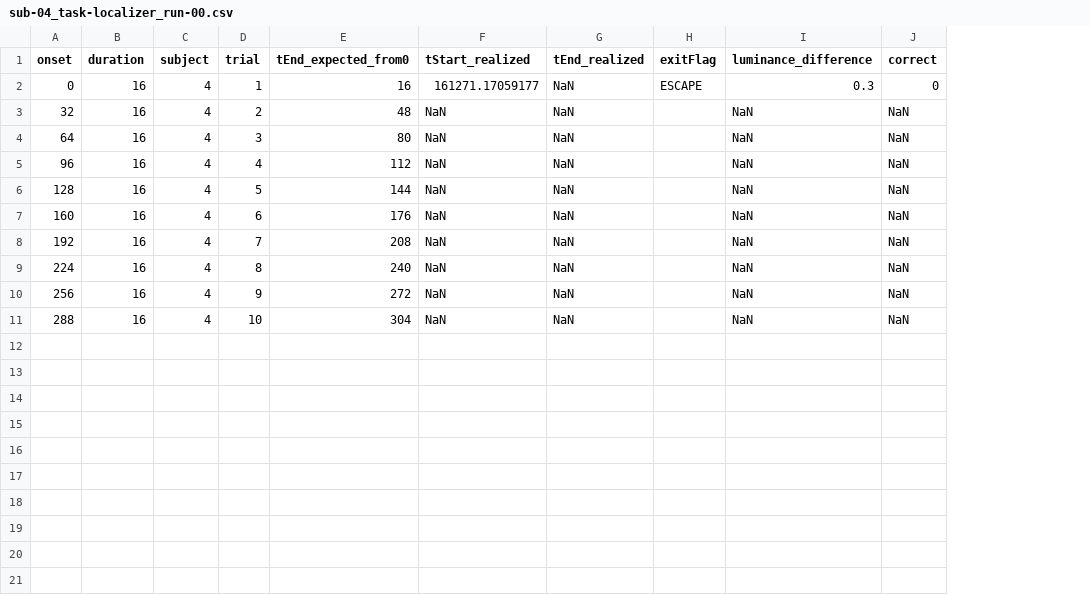
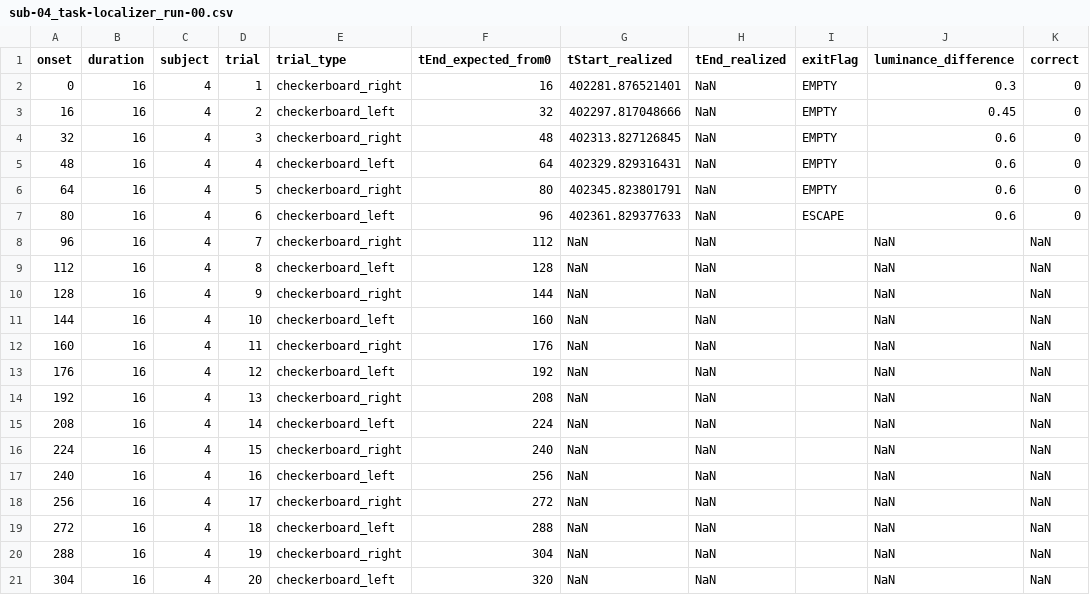
Before and after one commit to psadil/VTF, a CSV file: analyses/data/beh/sub-04/sub-04_task-localizer_run-00.csv, drawn as a sheet; addresses are those after the commit; the diff names each change by its address in the sheet, - before the commit and + after, or states it on an @@ line.

Commit message:
localizer only shows on half screen

```diff
--- a/analyses/data/beh/sub-04/sub-04_task-localizer_run-00.csv
+++ b/analyses/data/beh/sub-04/sub-04_task-localizer_run-00.csv
+column E (trial_type), row 2: checkerboard_right; row 4: checkerboard_right; row 6: checkerboard_right; row 8: checkerboard_right; row 10: checkerboard_right; row 12: checkerboard_right; row 14: checkerboard_right; row 16: checkerboard_right; row 18: checkerboard_right; row 20: checkerboard_right
-G2 (tStart_realized): 161271.17059177
+G2 (tStart_realized): 402281.876521401
-I2 (exitFlag): ESCAPE
+I2 (exitFlag): EMPTY
+row 3: 16 | 16 | 4 | 2 | checkerboard_left | 32 | 402297.817048666 | NaN | EMPTY | 0.45 | 0
-D4 (trial): 2
+D4 (trial): 3
-G4 (tStart_realized): NaN
+G4 (tStart_realized): 402313.827126845
-I4 (exitFlag): (empty)
+I4 (exitFlag): EMPTY
-J4 (luminance_difference): NaN
+J4 (luminance_difference): 0.6
-K4 (correct): NaN
+K4 (correct): 0
+row 5: 48 | 16 | 4 | 4 | checkerboard_left | 64 | 402329.829316431 | NaN | EMPTY | 0.6 | 0
-D6 (trial): 3
+D6 (trial): 5
-G6 (tStart_realized): NaN
+G6 (tStart_realized): 402345.823801791
-I6 (exitFlag): (empty)
+I6 (exitFlag): EMPTY
-J6 (luminance_difference): NaN
+J6 (luminance_difference): 0.6
-K6 (correct): NaN
+K6 (correct): 0
+row 7: 80 | 16 | 4 | 6 | checkerboard_left | 96 | 402361.829377633 | NaN | ESCAPE | 0.6 | 0
-D8 (trial): 4
+D8 (trial): 7
+row 9: 112 | 16 | 4 | 8 | checkerboard_left | 128 | NaN | NaN |  | NaN | NaN
-D10 (trial): 5
+D10 (trial): 9
+row 11: 144 | 16 | 4 | 10 | checkerboard_left | 160 | NaN | NaN |  | NaN | NaN
-D12 (trial): 6
+D12 (trial): 11
+row 13: 176 | 16 | 4 | 12 | checkerboard_left | 192 | NaN | NaN |  | NaN | NaN
-D14 (trial): 7
+D14 (trial): 13
+row 15: 208 | 16 | 4 | 14 | checkerboard_left | 224 | NaN | NaN |  | NaN | NaN
-D16 (trial): 8
+D16 (trial): 15
+row 17: 240 | 16 | 4 | 16 | checkerboard_left | 256 | NaN | NaN |  | NaN | NaN
-D18 (trial): 9
+D18 (trial): 17
+row 19: 272 | 16 | 4 | 18 | checkerboard_left | 288 | NaN | NaN |  | NaN | NaN
-D20 (trial): 10
+D20 (trial): 19
+row 21: 304 | 16 | 4 | 20 | checkerboard_left | 320 | NaN | NaN |  | NaN | NaN
```
Also changed, not shown: analyses/data/sub-04/func/sub-04_task-localizer_run-00_events.tsv, lib/datatables/sub-04/sub-04_task-localizer_run-00_dimming.tsv, 21 other files.
